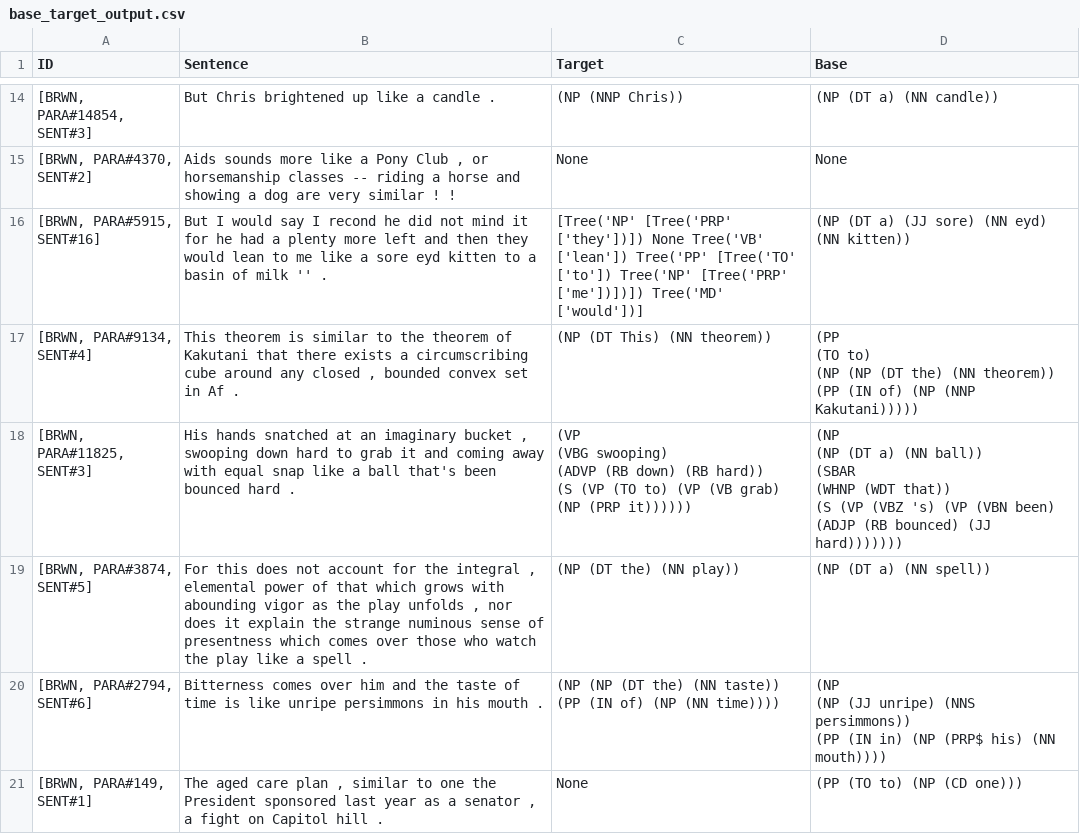
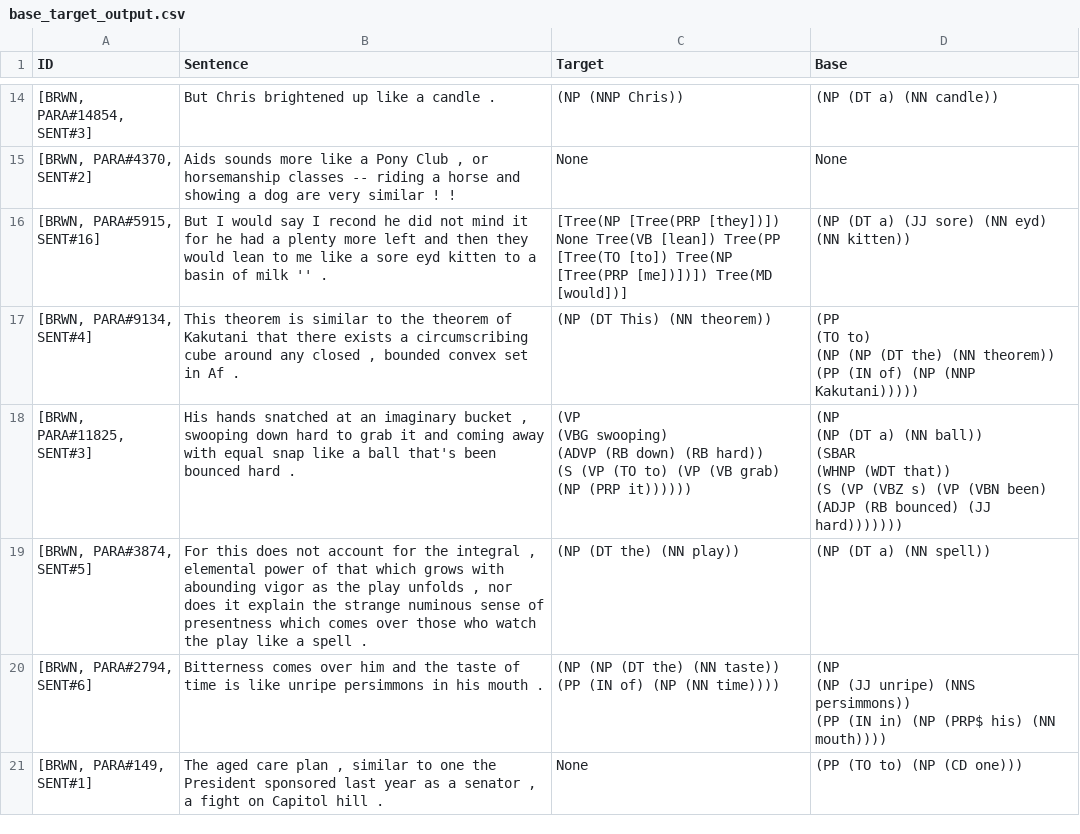
Before and after one commit to dbarbella/analogy, a CSV file: 2018/base_target_output.csv, drawn as a sheet; only a part is shown, gaps mark what is left out; the diff covers the shown part only.

```diff
--- a/2018/base_target_output.csv
+++ b/2018/base_target_output.csv
@@ -36,3 +36,3 @@ ID, Sentence, Target, Base
 "[BRWN, PARA#4370, SENT#2]","Aids sounds more like a Pony Club , or horsemanship classes -- riding a horse and showing a dog are very similar ! !","None","None"
-"[BRWN, PARA#5915, SENT#16]","But I would say I recond he did not mind it for he had a plenty more left and then they would lean to me like a sore eyd kitten to a basin of milk '' .","[Tree('NP' [Tree('PRP' ['they'])]) None Tree('VB' ['lean']) Tree('PP' [Tree('TO' ['to']) Tree('NP' [Tree('PRP' ['me'])])]) Tree('MD' ['would'])]","(NP (DT a) (JJ sore) (NN eyd) (NN kitten))"
+"[BRWN, PARA#5915, SENT#16]","But I would say I recond he did not mind it for he had a plenty more left and then they would lean to me like a sore eyd kitten to a basin of milk '' .","[Tree(NP [Tree(PRP [they])]) None Tree(VB [lean]) Tree(PP [Tree(TO [to]) Tree(NP [Tree(PRP [me])])]) Tree(MD [would])]","(NP (DT a) (JJ sore) (NN eyd) (NN kitten))"
 "[BRWN, PARA#9134, SENT#4]","This theorem is similar to the theorem of Kakutani that there exists a circumscribing cube around any closed , bounded convex set in Af .","(NP (DT This) (NN theorem))","(PP
@@ -40,10 +40,10 @@ ID, Sentence, Target, Base
   (NP (NP (DT the) (NN theorem)) (PP (IN of) (NP (NNP Kakutani)))))"
-"[BRWN, PARA#11825, SENT#3]","His hands snatched at an imaginary bucket , swooping down hard to grab it and coming away with equal snap like a ball that's been bounced hard .","(VP
-  (VBG swooping)
-  (ADVP (RB down) (RB hard))
-  (S (VP (TO to) (VP (VB grab) (NP (PRP it))))))","(NP
-  (NP (DT a) (NN ball))
-  (SBAR
-    (WHNP (WDT that))
-    (S (VP (VBZ 's) (VP (VBN been) (ADJP (RB bounced) (JJ hard)))))))"
+"[BRWN, PARA#11825, SENT#3]","His hands snatched at an imaginary bucket , swooping down hard to grab it and coming away with equal snap like a ball that's been bounced hard .","(VP
+  (VBG swooping)
+  (ADVP (RB down) (RB hard))
+  (S (VP (TO to) (VP (VB grab) (NP (PRP it))))))","(NP
+  (NP (DT a) (NN ball))
+  (SBAR
+    (WHNP (WDT that))
+    (S (VP (VBZ s) (VP (VBN been) (ADJP (RB bounced) (JJ hard)))))))"
 "[BRWN, PARA#3874, SENT#5]","For this does not account for the integral , elemental power of that which grows with abounding vigor as the play unfolds , nor does it explain the strange numinous sense of presentness which comes over those who watch the play like a spell .","(NP (DT the) (NN play))","(NP (DT a) (NN spell))"
```
Also changed, not shown: 44 edited cells elsewhere in this file.
